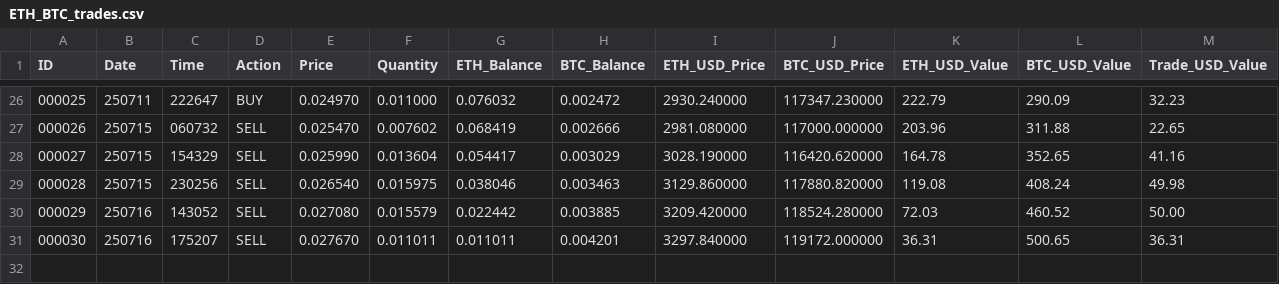
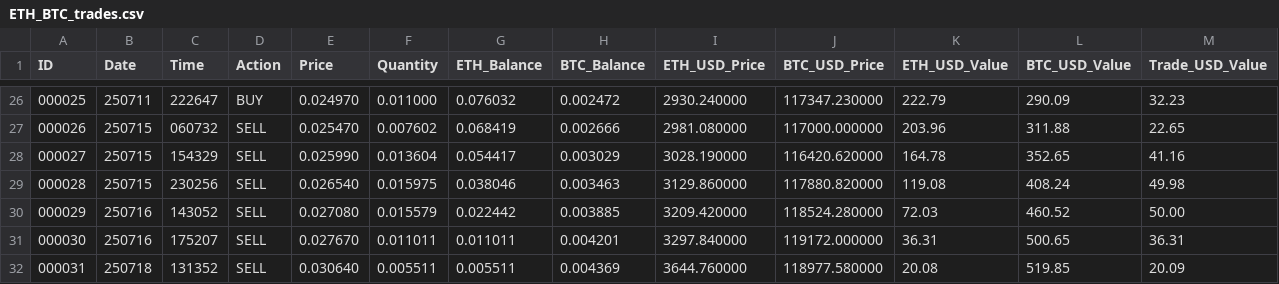
Before and after one commit to SmartOnStuff/SimpleTrader, a CSV file: logs/ETH_BTC_trades.csv, drawn as a sheet; only a part is shown, gaps mark what is left out; rows hold the shown columns only; the diff names each change by its address in the sheet, - before the commit and + after, or states it on an @@ line.

Commit message:
Auto-push: Updated trade data

```diff
--- a/logs/ETH_BTC_trades.csv
+++ b/logs/ETH_BTC_trades.csv
+row 32: 000031 | 250718 | 131352 | SELL | 0.030640 | 0.005511 | 0.005511 | 0.004369 | 3644.760000 | 118977.580000 | 20.08 | 519.85 | 20.09
```
